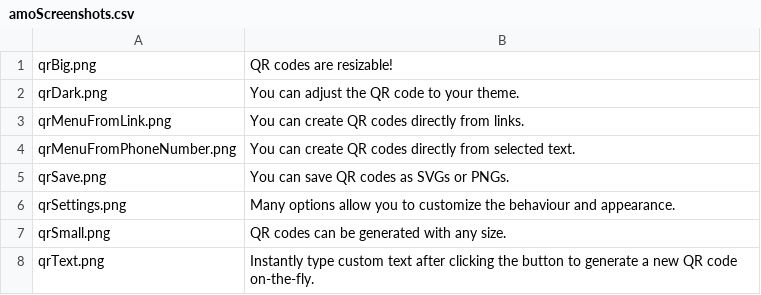
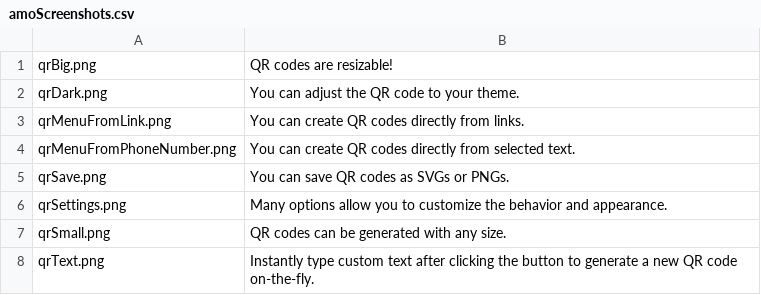
Before and after one commit to rugk/offline-qr-code, a CSV file: assets/texts/en/amoScreenshots.csv, drawn as a sheet.

Commit message:
Add new QR code settings screen

```diff
--- a/assets/texts/en/amoScreenshots.csv
+++ b/assets/texts/en/amoScreenshots.csv
@@ -5,3 +5,3 @@ qrMenuFromPhoneNumber.png; "You can create QR codes directly from selected text.
 qrSave.png; "You can save QR codes as SVGs or PNGs.";
-qrSettings.png; "Many options allow you to customize the behaviour and appearance.";
+qrSettings.png; "Many options allow you to customize the behavior and appearance.";
 qrSmall.png; "QR codes can be generated with any size.";
```
Also changed, not shown: 1 other file.
